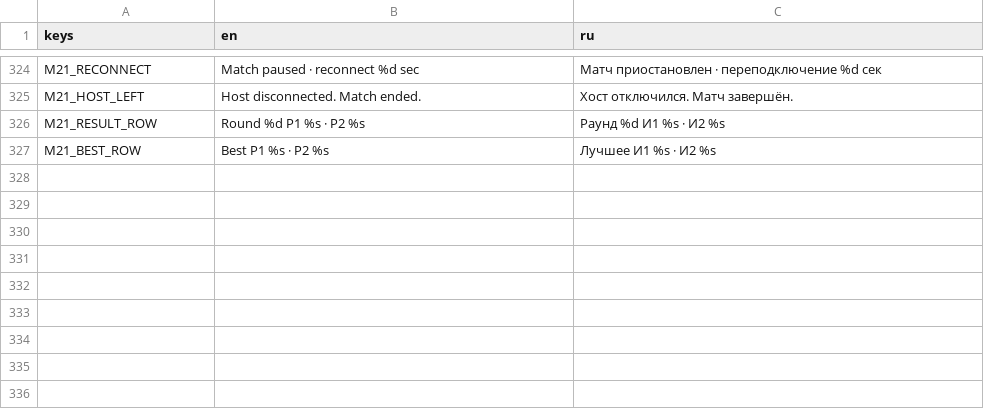
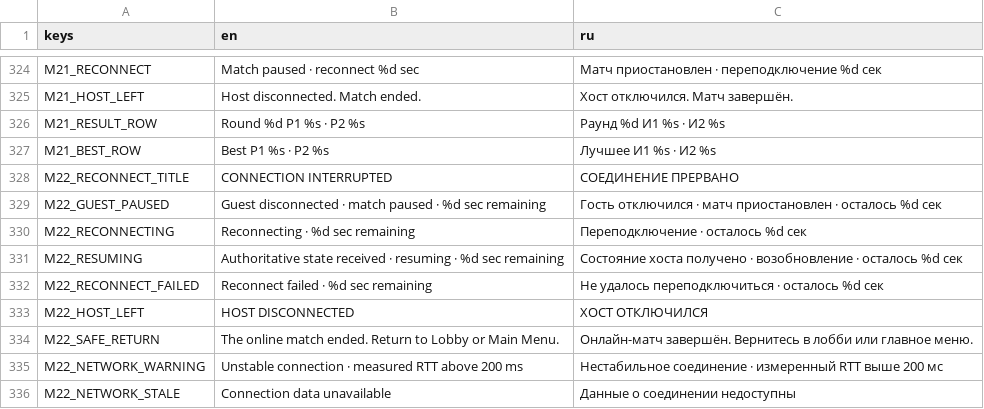
Before and after one commit to grislytoe/ProjectVelocity, a CSV file: ui/localization/bootstrap.csv, drawn as a sheet; only a part is shown, gaps mark what is left out; the diff names each change by its address in the sheet, - before the commit and + after, or states it on an @@ line.

Commit message:
feat(networking): add authoritative disconnect reconnect

```diff
--- a/ui/localization/bootstrap.csv
+++ b/ui/localization/bootstrap.csv
+row 328: M22_RECONNECT_TITLE | CONNECTION INTERRUPTED | СОЕДИНЕНИЕ ПРЕРВАНО
+row 329: M22_GUEST_PAUSED | Guest disconnected · match paused · %d sec remaining | Гость отключился · матч приостановлен · осталось %d сек
+row 330: M22_RECONNECTING | Reconnecting · %d sec remaining | Переподключение · осталось %d сек
+row 331: M22_RESUMING | Authoritative state received · resuming · %d sec remaining | Состояние хоста получено · возобновление · осталось %d сек
+row 332: M22_RECONNECT_FAILED | Reconnect failed · %d sec remaining | Не удалось переподключиться · осталось %d сек
+row 333: M22_HOST_LEFT | HOST DISCONNECTED | ХОСТ ОТКЛЮЧИЛСЯ
+row 334: M22_SAFE_RETURN | The online match ended. Return to Lobby or Main Menu. | Онлайн-матч завершён. Вернитесь в лобби или главное меню.
+row 335: M22_NETWORK_WARNING | Unstable connection · measured RTT above 200 ms | Нестабильное соединение · измеренный RTT выше 200 мс
+row 336: M22_NETWORK_STALE | Connection data unavailable | Данные о соединении недоступны
```
Also changed, not shown: 28 other files.
